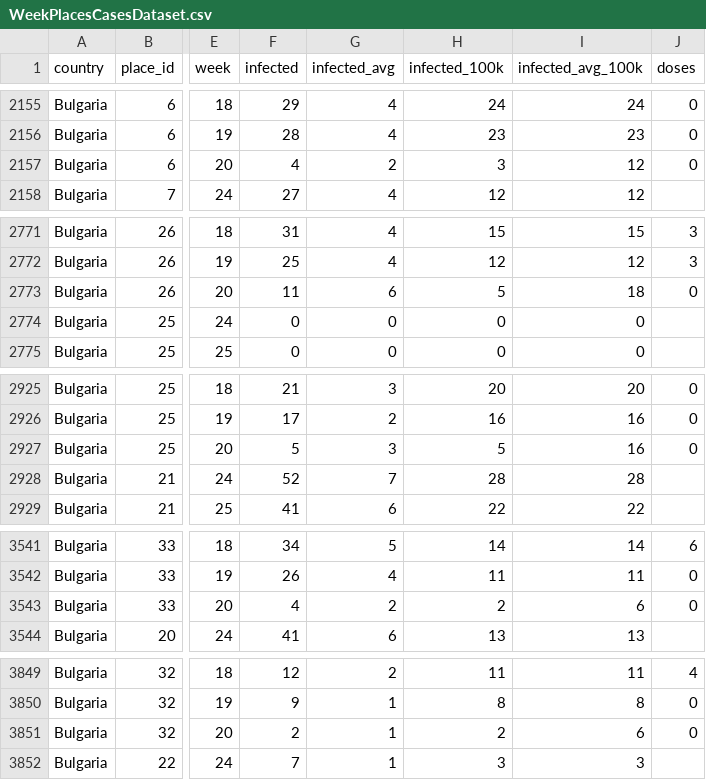
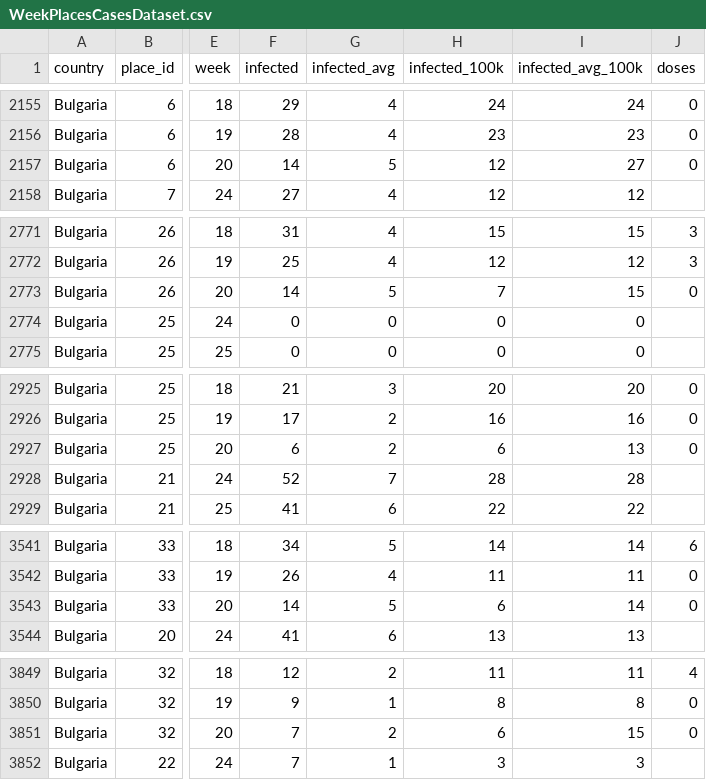
Before and after one commit to COVID-19-Bulgaria/covid-database, a CSV file: Bulgaria/WeekPlacesCasesDataset.csv, drawn as a sheet; only a part is shown, gaps mark what is left out; the diff covers the shown part only; the diff names each change by its address in the sheet, - before the commit and + after, or states it on an @@ line.

```diff
--- a/Bulgaria/WeekPlacesCasesDataset.csv
+++ b/Bulgaria/WeekPlacesCasesDataset.csv
-F2157 (infected): 4
+F2157 (infected): 14
-G2157 (infected_avg): 2
+G2157 (infected_avg): 5
-H2157 (infected_100k): 3
+H2157 (infected_100k): 12
-I2157 (infected_avg_100k): 12
+I2157 (infected_avg_100k): 27
-F2773 (infected): 11
+F2773 (infected): 14
-G2773 (infected_avg): 6
+G2773 (infected_avg): 5
-H2773 (infected_100k): 5
+H2773 (infected_100k): 7
-I2773 (infected_avg_100k): 18
+I2773 (infected_avg_100k): 15
-F2927 (infected): 5
+F2927 (infected): 6
-G2927 (infected_avg): 3
+G2927 (infected_avg): 2
-H2927 (infected_100k): 5
+H2927 (infected_100k): 6
-I2927 (infected_avg_100k): 16
+I2927 (infected_avg_100k): 13
-F3543 (infected): 4
+F3543 (infected): 14
-G3543 (infected_avg): 2
+G3543 (infected_avg): 5
-H3543 (infected_100k): 2
+H3543 (infected_100k): 6
-I3543 (infected_avg_100k): 6
+I3543 (infected_avg_100k): 14
-F3851 (infected): 2
+F3851 (infected): 7
-G3851 (infected_avg): 1
+G3851 (infected_avg): 2
-H3851 (infected_100k): 2
+H3851 (infected_100k): 6
-I3851 (infected_avg_100k): 6
+I3851 (infected_avg_100k): 15
```
Also changed, not shown: 92 edited cells elsewhere in this file, Bulgaria/RollingBiWeeklyPlacesCasesDataset.csv, 3 other files.
